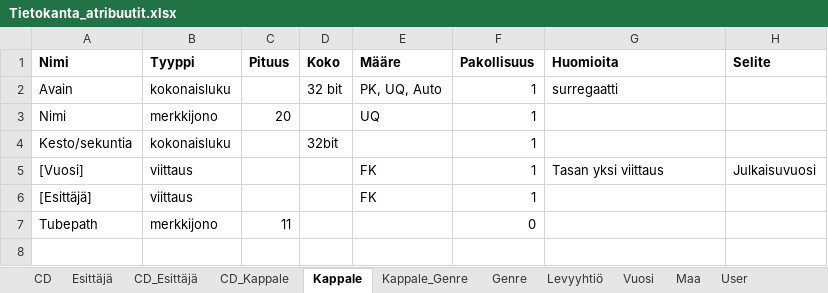
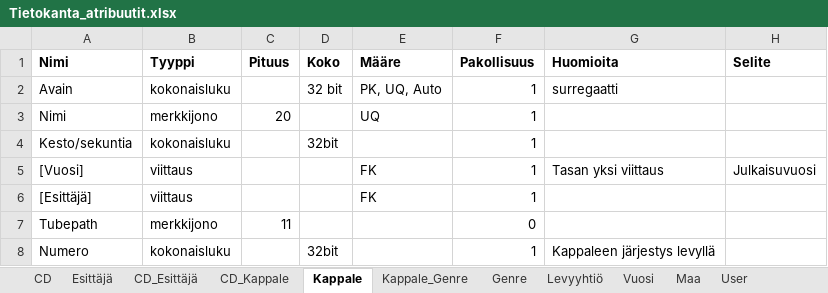
Before and after one commit to Saukonoja/Database-Practise, an Excel workbook: Tietokannat -kurssi cd_tietokanta/Tietokanta_atribuutit.xlsx, sheet Kappale, drawn as a sheet; values as stored, in another font and other column widths than the file's, no borders; the diff names each change by its address in the sheet, - before the commit and + after, or states it on an @@ line.

```diff
--- a/Tietokannat -kurssi cd_tietokanta/Tietokanta_atribuutit.xlsx (sheet Kappale)
+++ b/Tietokannat -kurssi cd_tietokanta/Tietokanta_atribuutit.xlsx (sheet Kappale)
+row 8: Numero | kokonaisluku |  | 32bit |  | 1 | Kappaleen järjestys levyllä
```
Also changed, not shown: 3 other files.
